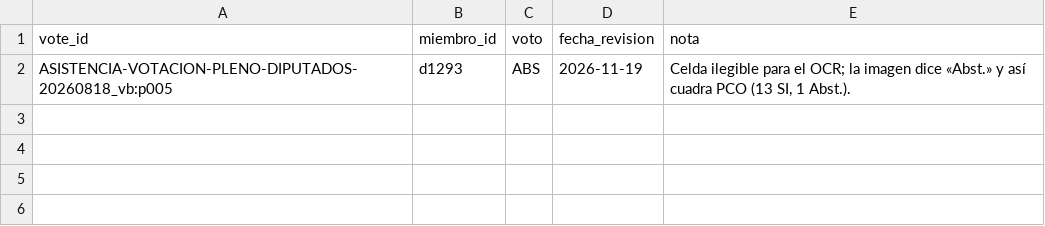
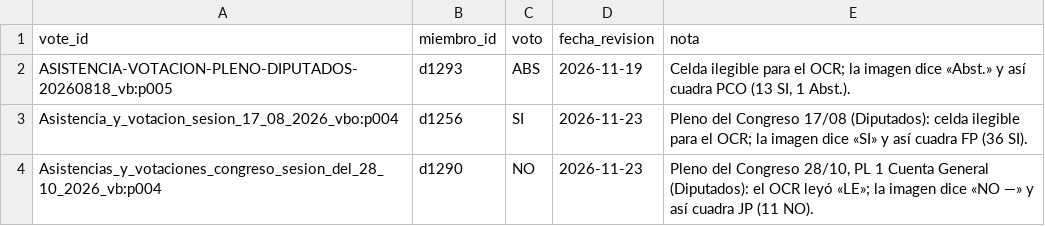
Before and after one commit to MathieuR04/datapol, a CSV file: articulos/congreso-2026-2031/data/correcciones.csv, drawn as a sheet.

```diff
--- a/articulos/congreso-2026-2031/data/correcciones.csv
+++ b/articulos/congreso-2026-2031/data/correcciones.csv
@@ -2 +2,3 @@ vote_id,miembro_id,voto,fecha_revision,nota
 ASISTENCIA-VOTACION-PLENO-DIPUTADOS-20260818_vb:p005,d1293,ABS,2026-11-19,"Celda ilegible para el OCR; la imagen dice «Abst.» y así cuadra PCO (13 SI, 1 Abst.)."
+Asistencia_y_votacion_sesion_17_08_2026_vbo:p004,d1256,SI,2026-11-23,"Pleno del Congreso 17/08 (Diputados): celda ilegible para el OCR; la imagen dice «SI» y así cuadra FP (36 SI)."
+Asistencias_y_votaciones_congreso_sesion_del_28_10_2026_vb:p004,d1290,NO,2026-11-23,"Pleno del Congreso 28/10, PL 1 Cuenta General (Diputados): el OCR leyó «LE»; la imagen dice «NO —» y así cuadra JP (11 NO)."
```
Also changed, not shown: articulos/congreso-2026-2031/data/verificadas.csv, 10 other files.
